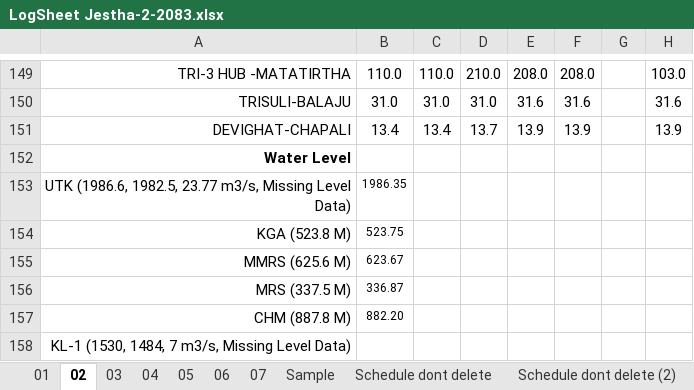
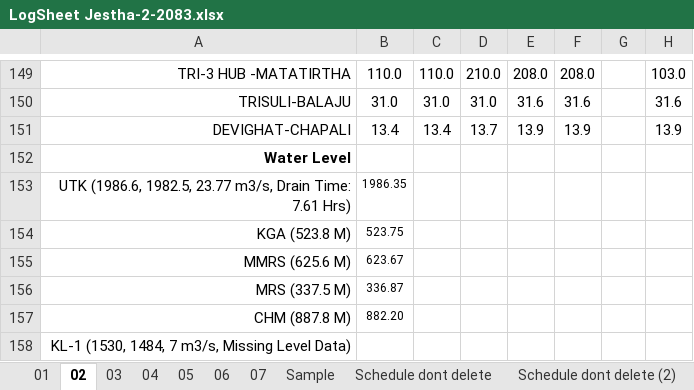
Before and after one commit to Bikramsth/LDC_DATA-ANALYZER, an Excel workbook: LDC_Data/Log Sheet 2083/LogSheet Jestha-2-2083.xlsx, sheet 02, drawn as a sheet; only a part is shown, gaps mark what is left out; values as stored, in another font and other column widths than the file's, no borders; conditional formats not drawn; the diff names each change by its address in the sheet, - before the commit and + after, or states it on an @@ line.

```diff
--- a/LDC_Data/Log Sheet 2083/LogSheet Jestha-2-2083.xlsx (sheet 02)
+++ b/LDC_Data/Log Sheet 2083/LogSheet Jestha-2-2083.xlsx (sheet 02)
-A153: …23.77 m3/s, Missing Level Data)
+A153: …23.77 m3/s, Drain Time: 7.61 Hrs)
```
Also changed, not shown: sheet 07, hidden cells.
